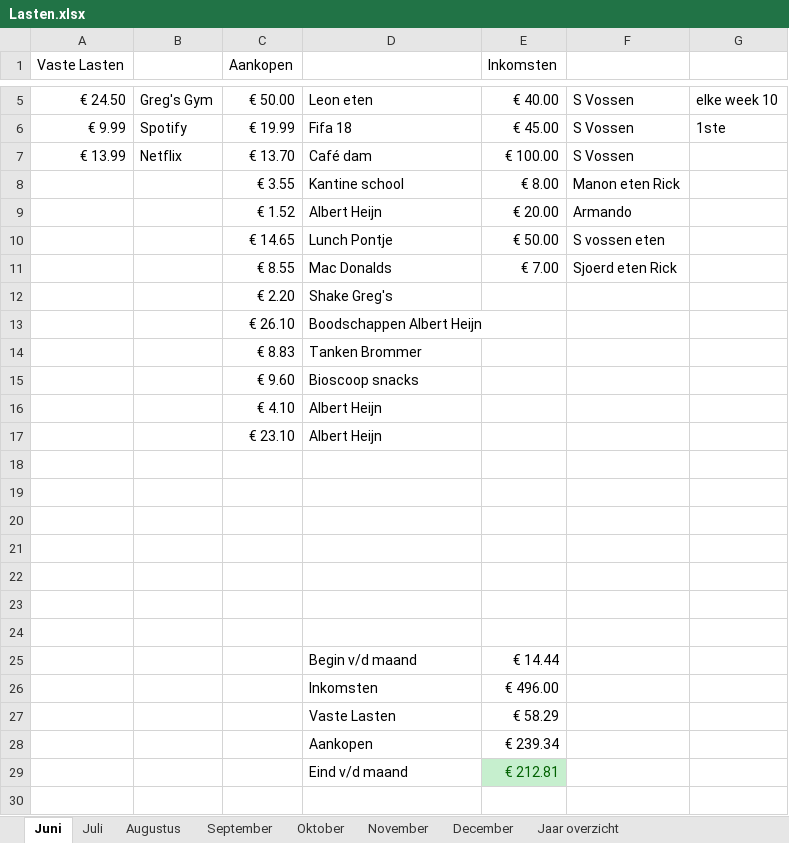
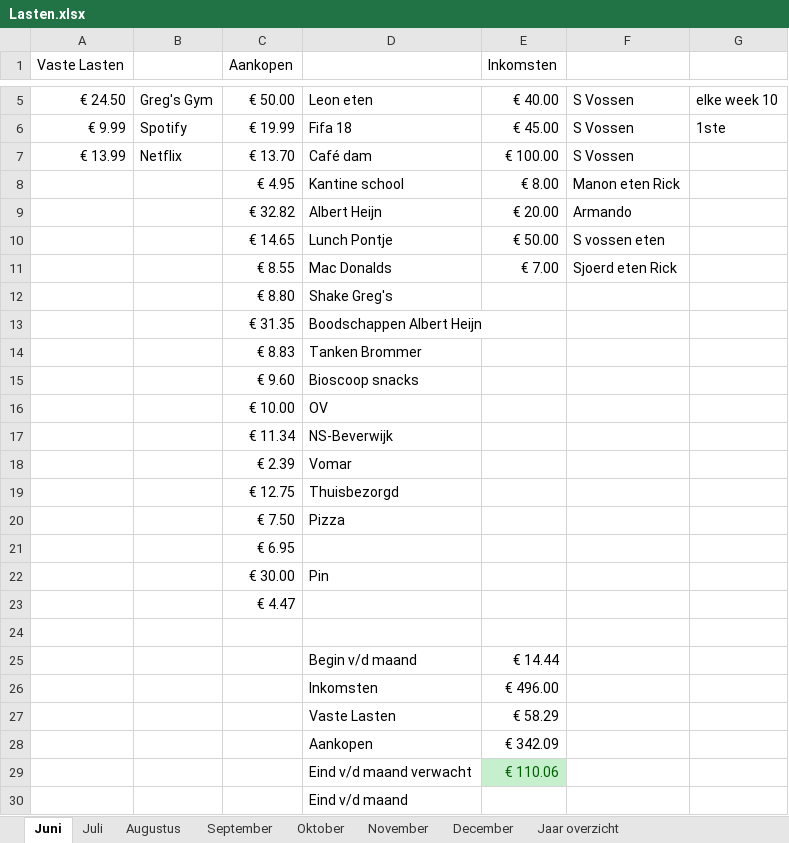
Before and after one commit to damiandib/School, an Excel workbook: Lasten.xlsx, sheet Juni, drawn as a sheet; only a part is shown, gaps mark what is left out; values as stored, in another font and other column widths than the file's, no borders; conditional formats not drawn; removed rows and columns are numbered as before the commit, all else as after; the diff names each change by its address in the sheet, - before the commit and + after, or states it on an @@ line.

```diff
--- a/Lasten.xlsx (sheet Juni)
+++ b/Lasten.xlsx (sheet Juni)
-C8 (Aankopen): € 3.55
+C8 (Aankopen): € 4.95
-C9 (Aankopen): € 1.52
+C9 (Aankopen): € 32.82
-C12 (Aankopen): € 2.20
+C12 (Aankopen): € 8.80
-C13 (Aankopen): € 26.10
+C13 (Aankopen): € 31.35
-row 16:  |  | € 4.10 | Albert Heijn
-row 17:  |  | € 23.10 | Albert Heijn
-row 16: (empty)
+row 16:  |  | € 10.00 | OV
-row 17: (empty)
+row 17:  |  | € 11.34 | NS-Beverwijk
-row 18: (empty)
+row 18:  |  | € 2.39 | Vomar
-row 19: (empty)
+row 19:  |  | € 12.75 | Thuisbezorgd
-row 20: (empty)
+row 20:  |  | € 7.50 | Pizza
-C21 (Aankopen): (empty)
+C21 (Aankopen): € 6.95
+row 22:  |  | € 30.00 | Pin
+row 23:  |  | € 4.47
-E28 (Inkomsten): € 239.34
+E28 (Inkomsten): € 342.09
-row 29:  |  |  | Eind v/d maand | € 212.81
+row 29:  |  |  | Eind v/d maand verwacht | € 110.06
+row 30:  |  |  | Eind v/d maand
```
Also changed, not shown: sheet Juli, sheet Augustus, sheet November, sheet September, sheet Oktober, sheet December, 1 more sheet, 1 other file.
